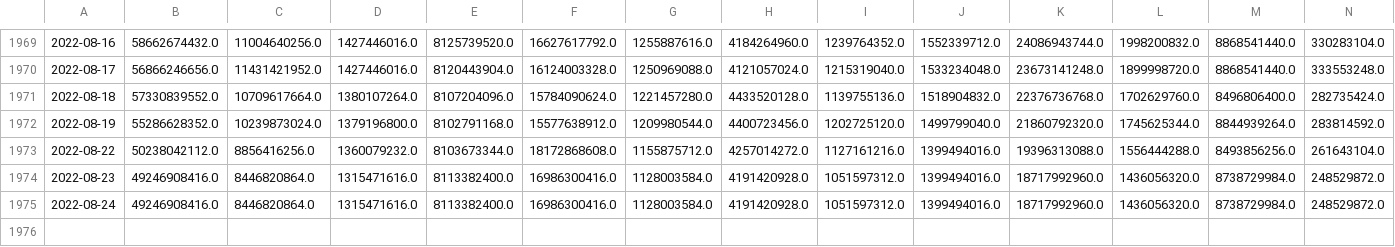
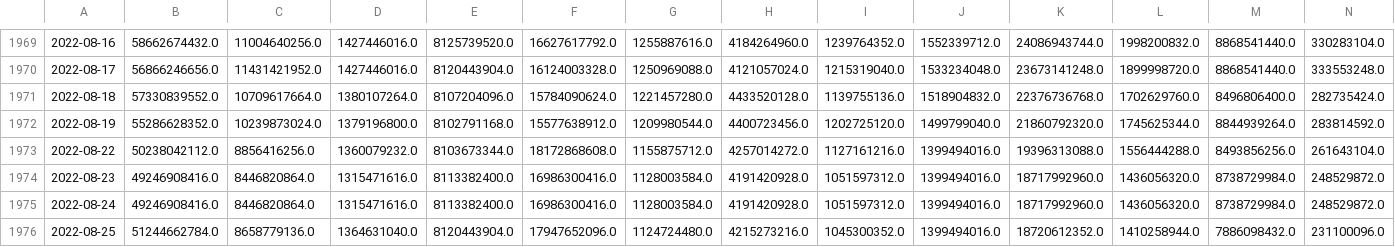
Before and after one commit to AmieRamie/findex, a CSV file: market_cap.csv, drawn as a sheet; only a part is shown, gaps mark what is left out; rows hold the shown columns only; the diff names each change by its address in the sheet, - before the commit and + after, or states it on an @@ line.

Commit message:
committing files

```diff
--- a/market_cap.csv
+++ b/market_cap.csv
+row 1976: 2022-08-25 | 51244662784.0 | 8658779136.0 | 1364631040.0 | 8120443904.0 | 17947652096.0 | 1124724480.0 | 4215273216.0 | 1045300352.0 | 1399494016.0 | 18720612352.0 | 1410258944.0 | 7886098432.0 | 231100096.0
```
